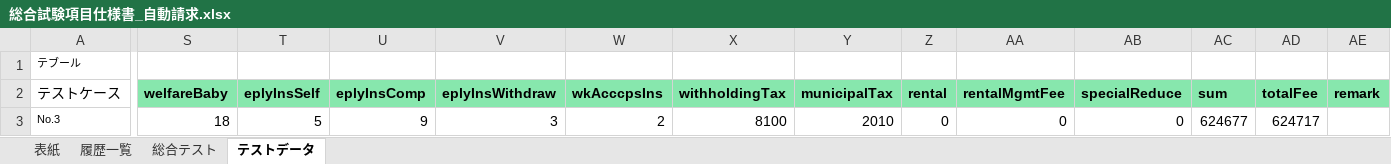
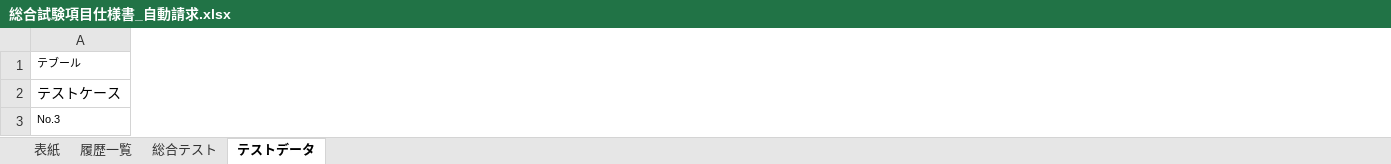
Before and after one commit to softtechSoft/emsm, an Excel workbook: DOC/総合テスト/総合試験項目仕様書_自動請求.xlsx, sheet テストデータ, drawn as a sheet; only a part is shown, gaps mark what is left out; values as stored, in another font and other column widths than the file's, no borders; the diff covers the shown part only; the diff names each change by its address in the sheet, - before the commit and + after, or states it on an @@ line.

```diff
--- a/DOC/総合テスト/総合試験項目仕様書_自動請求.xlsx (sheet テストデータ)
+++ b/DOC/総合テスト/総合試験項目仕様書_自動請求.xlsx (sheet テストデータ)
-column S (welfareBaby), row 3: 18
-column T (eplyInsSelf), row 3: 5
-column U (eplyInsComp), row 3: 9
-column V (eplyInsWithdraw), row 3: 3
-column W (wkAcccpsIns), row 3: 2
-column X (withholdingTax), row 3: 8100
-column Y (municipalTax), row 3: 2010
-column Z (rental), row 3: 0
-column AA (rentalMgmtFee), row 3: 0
-column AB (specialReduce), row 3: 0
-column AC (sum), row 3: 624677
-column AD (totalFee), row 3: 624717
-column AE (remark), empty
```
Also changed, not shown: 3 removed columns elsewhere in this sheet, sheet 履歴一覧, sheet 総合テスト, DOC/総合テスト/総合試験項目仕様書_社員機能.xlsx, DOC/総合テスト/総合試験項目仕様書_給料自動作成.xlsx, 13 other files.
